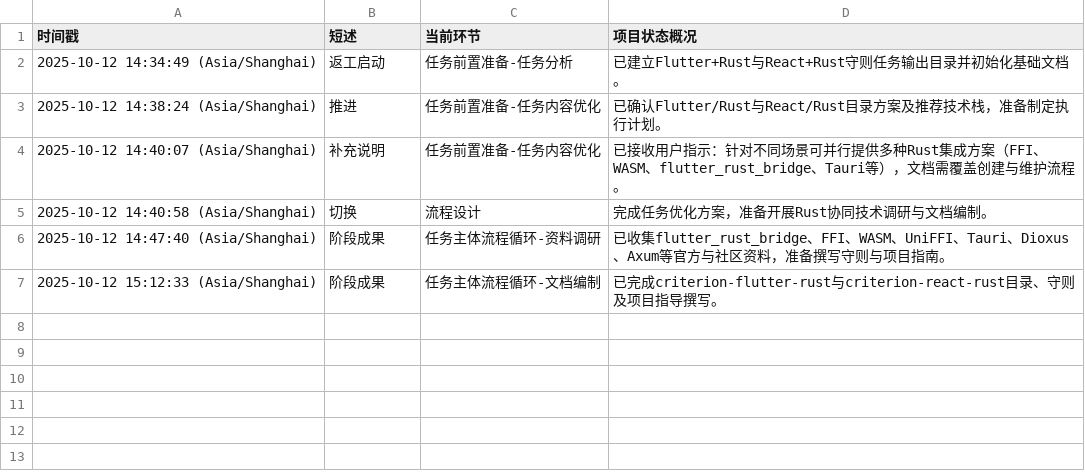
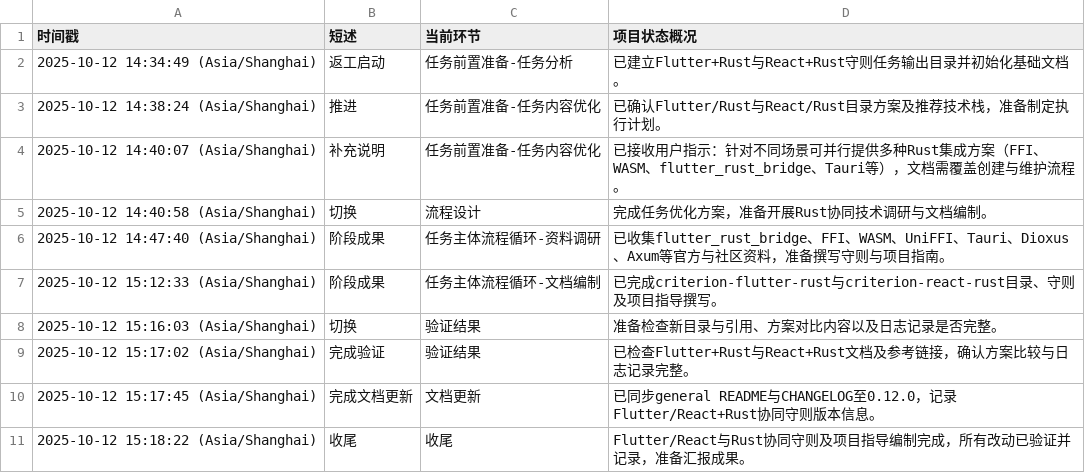
Before and after one commit to Onlykrizz/prompt-for-code, a CSV file: ai-agent-output/2025-10-12T14-34-49_UTC+8_筹备FlutterReactRust协同守则/AI-AGENT_working-status.csv, drawn as a sheet; the diff names each change by its address in the sheet, - before the commit and + after, or states it on an @@ line.

Commit message:
chore: Flutter/React+Rust协同守则任务收尾

```diff
--- a/ai-agent-output/2025-10-12T14-34-49_UTC+8_筹备FlutterReactRust协同守则/AI-AGENT_working-status.csv
+++ b/ai-agent-output/2025-10-12T14-34-49_UTC+8_筹备FlutterReactRust协同守则/AI-AGENT_working-status.csv
+row 8: 2025-10-12 15:16:03 (Asia/Shanghai) | 切换 | 验证结果 | 准备检查新目录与引用、方案对比内容以及日志记录是否完整。
+row 9: 2025-10-12 15:17:02 (Asia/Shanghai) | 完成验证 | 验证结果 | 已检查Flutter+Rust与React+Rust文档及参考链接，确认方案比较与日志记录完整。
+row 10: 2025-10-12 15:17:45 (Asia/Shanghai) | 完成文档更新 | 文档更新 | 已同步general README与CHANGELOG至0.12.0，记录Flutter/React+Rust协同守则版本信息。
+row 11: 2025-10-12 15:18:22 (Asia/Shanghai) | 收尾 | 收尾 | Flutter/React与Rust协同守则及项目指导编制完成，所有改动已验证并记录，准备汇报成果。
```
